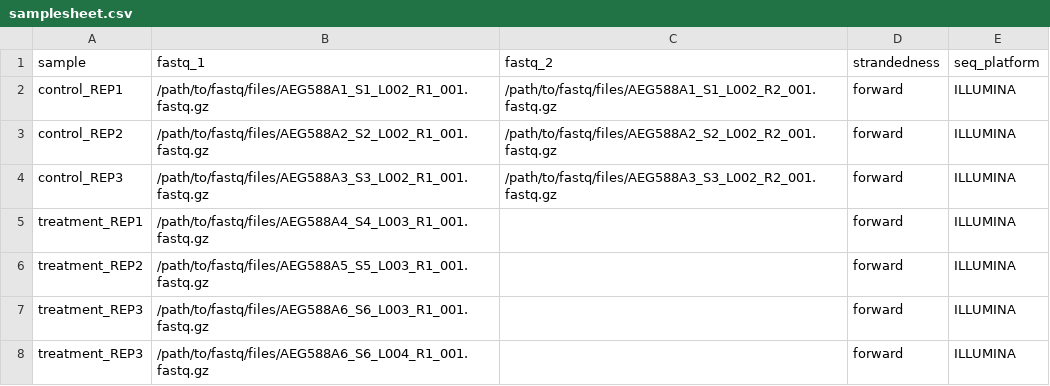
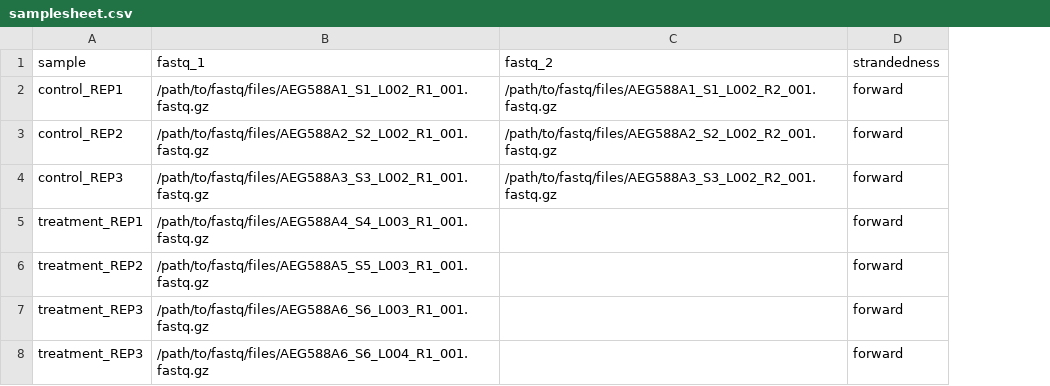
Before and after one commit to nf-core/rnaseq, a CSV file: assets/samplesheet.csv, drawn as a sheet; the diff names each change by its address in the sheet, - before the commit and + after, or states it on an @@ line.

```diff
--- a/assets/samplesheet.csv
+++ b/assets/samplesheet.csv
-column E (seq_platform), rows 2-8: all ILLUMINA
```
